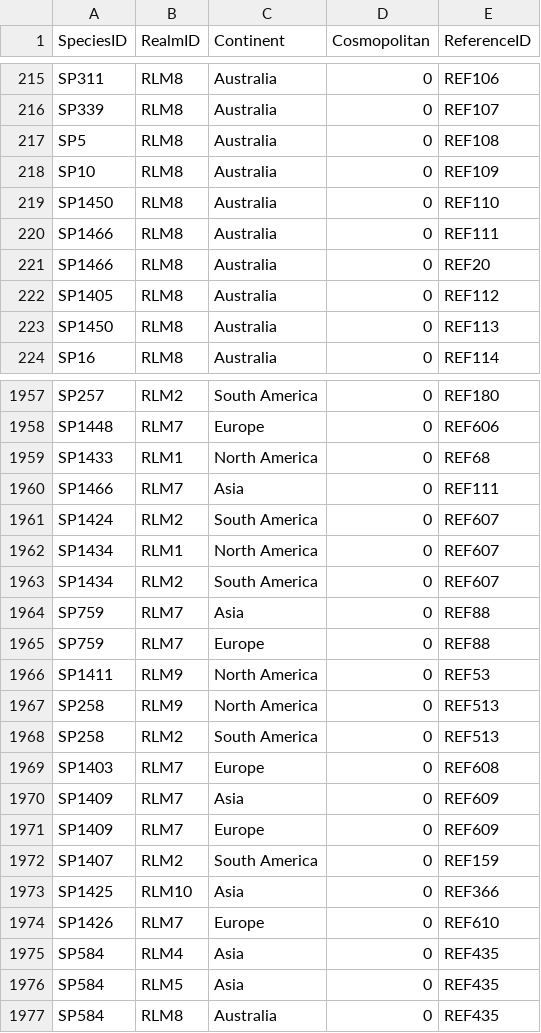
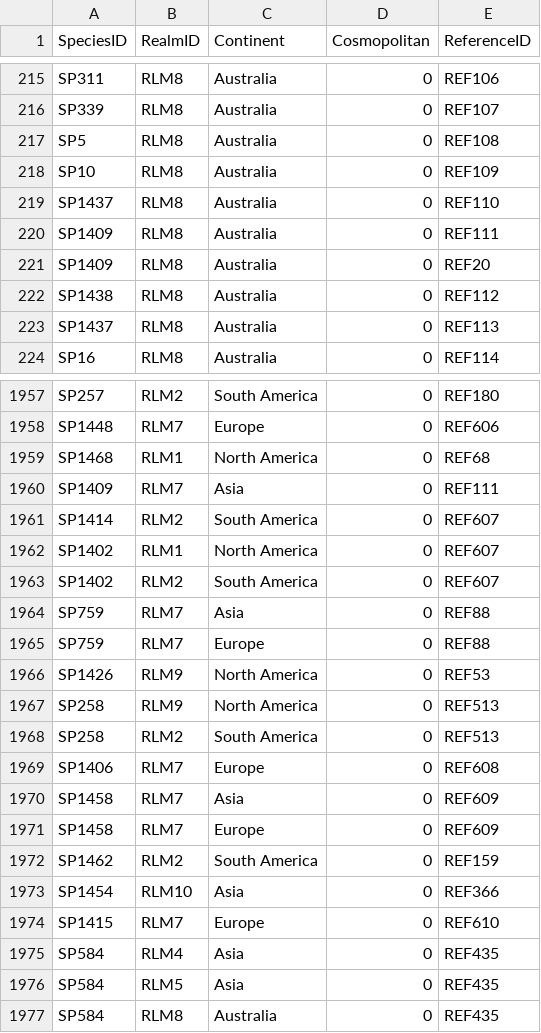
Before and after one commit to hncouto/Global_Database_on_Non-native_Lepidoptera, a CSV file: Database Tables/Obs_NativesDB.csv, drawn as a sheet; only a part is shown, gaps mark what is left out; the diff covers the shown part only.

```diff
--- a/Database Tables/Obs_NativesDB.csv
+++ b/Database Tables/Obs_NativesDB.csv
@@ -218,7 +218,7 @@ SP5;RLM8;Australia;0;REF108
 SP10;RLM8;Australia;0;REF109
-SP1450;RLM8;Australia;0;REF110
-SP1466;RLM8;Australia;0;REF111
-SP1466;RLM8;Australia;0;REF20
-SP1405;RLM8;Australia;0;REF112
-SP1450;RLM8;Australia;0;REF113
+SP1437;RLM8;Australia;0;REF110
+SP1409;RLM8;Australia;0;REF111
+SP1409;RLM8;Australia;0;REF20
+SP1438;RLM8;Australia;0;REF112
+SP1437;RLM8;Australia;0;REF113
 SP16;RLM8;Australia;0;REF114
@@ -1958,18 +1958,18 @@ SP257;RLM2;South America;0;REF180
 SP1448;RLM7;Europe;0;REF606
-SP1433;RLM1;North America;0;REF68
-SP1466;RLM7;Asia;0;REF111
-SP1424;RLM2;South America;0;REF607
-SP1434;RLM1;North America;0;REF607
-SP1434;RLM2;South America;0;REF607
+SP1468;RLM1;North America;0;REF68
+SP1409;RLM7;Asia;0;REF111
+SP1414;RLM2;South America;0;REF607
+SP1402;RLM1;North America;0;REF607
+SP1402;RLM2;South America;0;REF607
 SP759;RLM7;Asia;0;REF88
 SP759;RLM7;Europe;0;REF88
-SP1411;RLM9;North America;0;REF53
+SP1426;RLM9;North America;0;REF53
 SP258;RLM9;North America;0;REF513
 SP258;RLM2;South America;0;REF513
-SP1403;RLM7;Europe;0;REF608
-SP1409;RLM7;Asia;0;REF609
-SP1409;RLM7;Europe;0;REF609
-SP1407;RLM2;South America;0;REF159
-SP1425;RLM10;Asia;0;REF366
-SP1426;RLM7;Europe;0;REF610
+SP1406;RLM7;Europe;0;REF608
+SP1458;RLM7;Asia;0;REF609
+SP1458;RLM7;Europe;0;REF609
+SP1462;RLM2;South America;0;REF159
+SP1454;RLM10;Asia;0;REF366
+SP1415;RLM7;Europe;0;REF610
 SP584;RLM4;Asia;0;REF435
```
Also changed, not shown: 100 edited cells elsewhere in this file, Database Tables/Base_Taxonomy.csv, Transformed Data/TaxonomyClean.csv, 4 other files.
